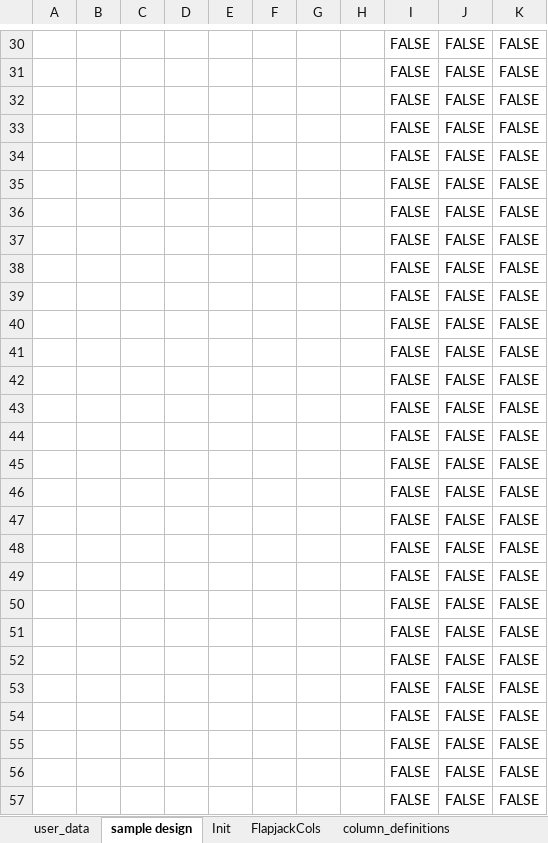
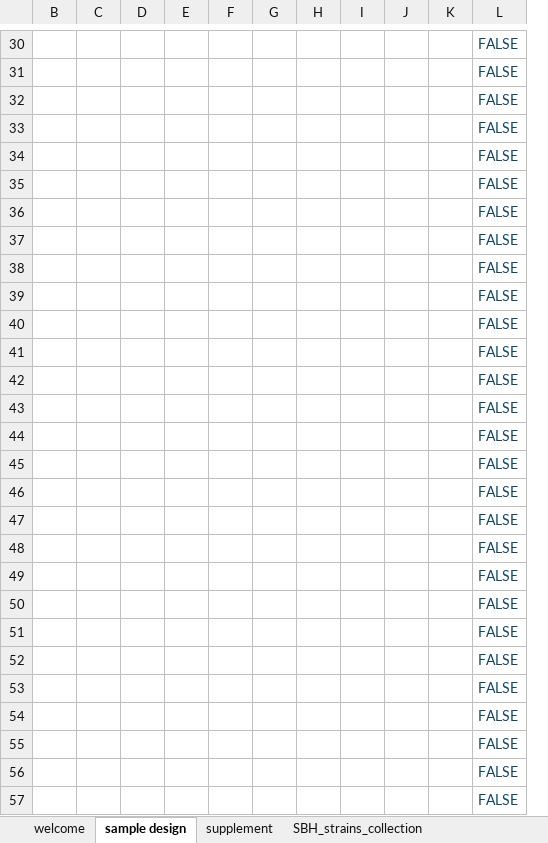
Before and after one commit to SynBioDex/Excel-to-SBOL, an Excel workbook: resources/templates/SampleDesign.xlsm, sheet sample design, drawn as a sheet; only a part is shown, gaps mark what is left out; values as stored, in another font and other column widths than the file's, no borders; conditional formats and table styles not drawn; removed rows and columns are numbered as before the commit, all else as after; the diff covers the shown part only; the diff names each change by its address in the sheet, - before the commit and + after, or states it on an @@ line.

```diff
--- a/resources/templates/SampleDesign.xlsm (sheet sample design)
+++ b/resources/templates/SampleDesign.xlsm (sheet sample design)
-sheet tab: user_data
+sheet tab: welcome
@@ sheet tab hidden: Init @@
@@ sheet tab hidden: FlapjackCols @@
@@ sheet tab hidden: column_definitions @@
+sheet tab: supplement
+sheet tab: SBH_strains_collection
@@ column A hidden, empty @@
+column F, empty
+column G, empty
+column I, empty
-column J, rows 30-57: all FALSE
-column K, rows 30-57: all FALSE
-L30:L57 text colour: black
+L30:L57 text colour: #104862
```
Also changed, not shown: 5 edited cells and cell formats elsewhere in this sheet, sheet welcome, other sheet tabs, hidden cells.
